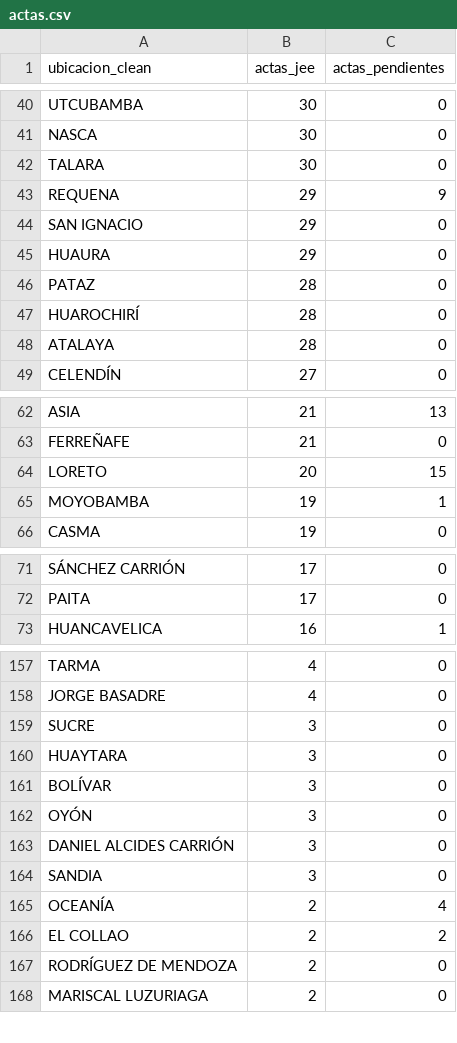
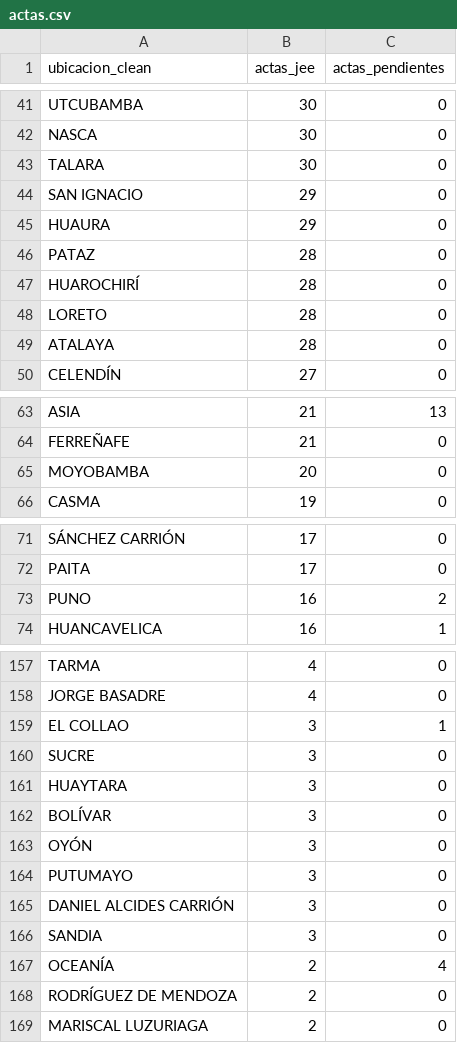
Before and after one commit to kronstadt-lambda/elec-tracker-pe, a CSV file: data_stream/actas.csv, drawn as a sheet; only a part is shown, gaps mark what is left out; the diff covers the shown part only.

Commit message:
Auto-update data: 2026-04-17 16:56:05

```diff
--- a/data_stream/actas.csv
+++ b/data_stream/actas.csv
@@ -42,3 +43,2 @@ NASCA,30,0
 TALARA,30,0
-REQUENA,29,9
 SAN IGNACIO,29,0
@@ -47,2 +47,3 @@ PATAZ,28,0
 HUAROCHIRÍ,28,0
+LORETO,28,0
 ATALAYA,28,0
@@ -63,4 +64,3 @@ ASIA,21,13
 FERREÑAFE,21,0
-LORETO,20,15
-MOYOBAMBA,19,1
+MOYOBAMBA,20,0
 CASMA,19,0
@@ -72,2 +72,3 @@ SÁNCHEZ CARRIÓN,17,0
 PAITA,17,0
+PUNO,16,2
 HUANCAVELICA,16,1
@@ -158,2 +158,3 @@ TARMA,4,0
 JORGE BASADRE,4,0
+EL COLLAO,3,1
 SUCRE,3,0
@@ -162,2 +163,3 @@ BOLÍVAR,3,0
 OYÓN,3,0
+PUTUMAYO,3,0
 DANIEL ALCIDES CARRIÓN,3,0
@@ -165,3 +167,2 @@ SANDIA,3,0
 OCEANÍA,2,4
-EL COLLAO,2,2
 RODRÍGUEZ DE MENDOZA,2,0
```
Also changed, not shown: 1 added row, 2 removed rows and 4 edited cells elsewhere in this file, 2 other files.
